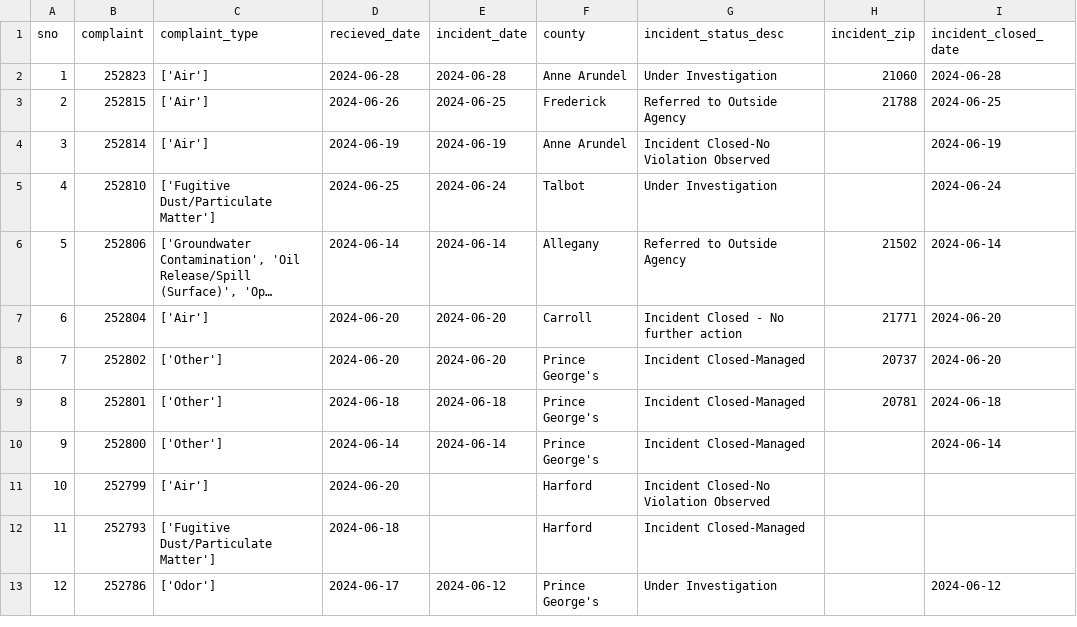
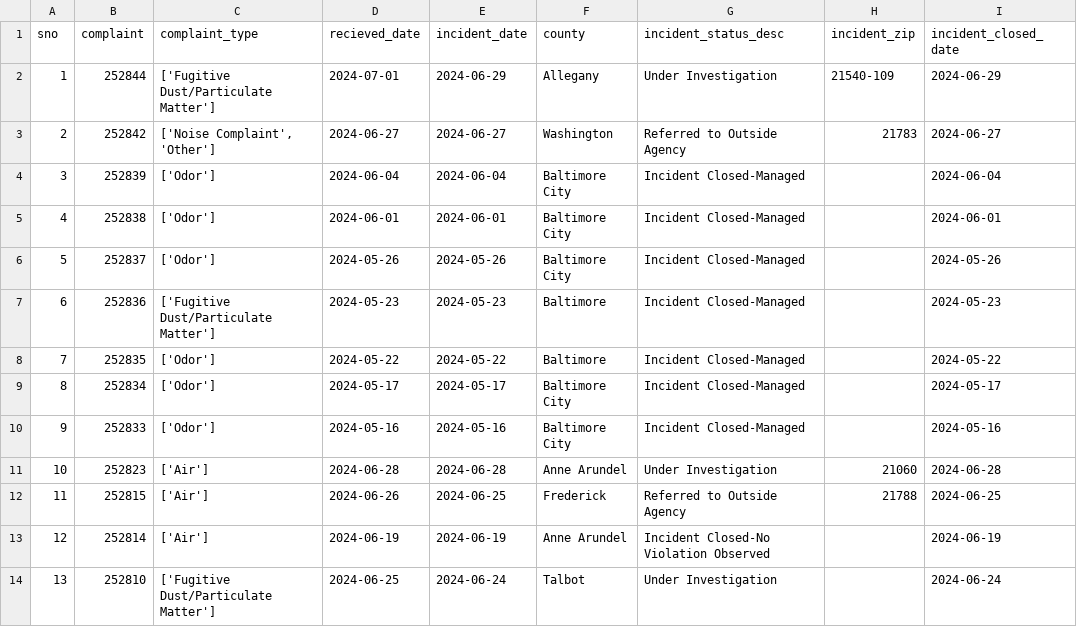
Before and after one commit to gguerrei/live-nicar-pipeline, a CSV file: exported_data/all_complaints.csv, drawn as a sheet; only a part is shown; the shorter side is filled out with more unchanged rows; long unchanged cells end in …; addresses are those after the commit; the diff names each change by its address in the sheet, - before the commit and + after, or states it on an @@ line.

```diff
--- a/exported_data/all_complaints.csv
+++ b/exported_data/all_complaints.csv
+row 2: 1 | 252844 | ['Fugitive Dust/Particulate Matter'] | 2024-07-01 | 2024-06-29 | Allegany | Under Investigation | 21540-109 | 2024-06-29
+row 3: 2 | 252842 | ['Noise Complaint', 'Other'] | 2024-06-27 | 2024-06-27 | Washington | Referred to Outside Agency | 21783 | 2024-06-27
+row 4: 3 | 252839 | ['Odor'] | 2024-06-04 | 2024-06-04 | Baltimore City | Incident Closed-Managed |  | 2024-06-04
+row 5: 4 | 252838 | ['Odor'] | 2024-06-01 | 2024-06-01 | Baltimore City | Incident Closed-Managed |  | 2024-06-01
+row 6: 5 | 252837 | ['Odor'] | 2024-05-26 | 2024-05-26 | Baltimore City | Incident Closed-Managed |  | 2024-05-26
+row 7: 6 | 252836 | ['Fugitive Dust/Particulate Matter'] | 2024-05-23 | 2024-05-23 | Baltimore | Incident Closed-Managed |  | 2024-05-23
+row 8: 7 | 252835 | ['Odor'] | 2024-05-22 | 2024-05-22 | Baltimore | Incident Closed-Managed |  | 2024-05-22
+row 9: 8 | 252834 | ['Odor'] | 2024-05-17 | 2024-05-17 | Baltimore City | Incident Closed-Managed |  | 2024-05-17
+row 10: 9 | 252833 | ['Odor'] | 2024-05-16 | 2024-05-16 | Baltimore City | Incident Closed-Managed |  | 2024-05-16
@@ column A (sno) renumbered from row 11 down @@
```
Also changed, not shown: exported_data/invalid_counties.csv.
